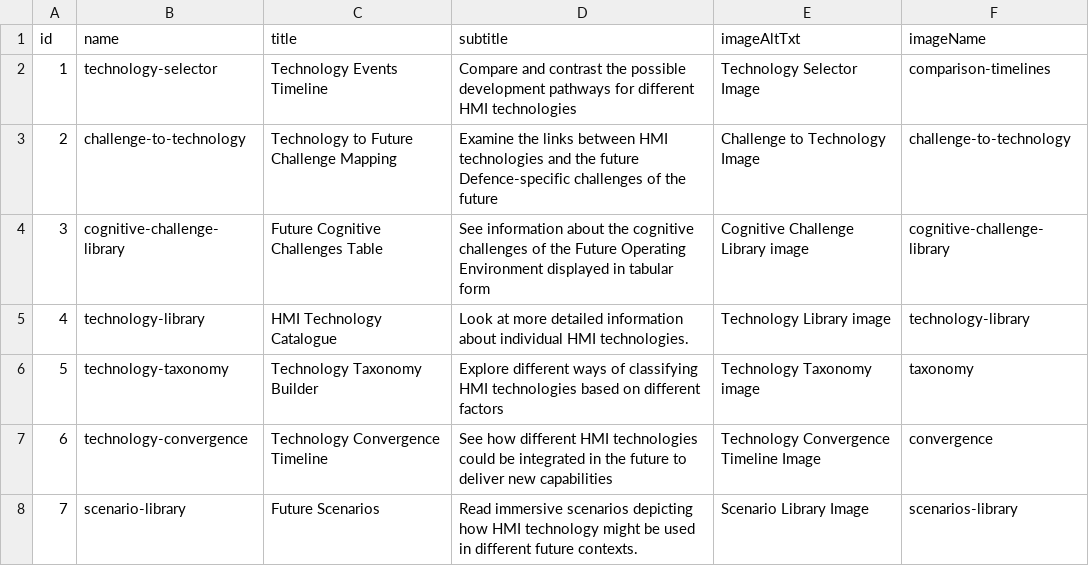
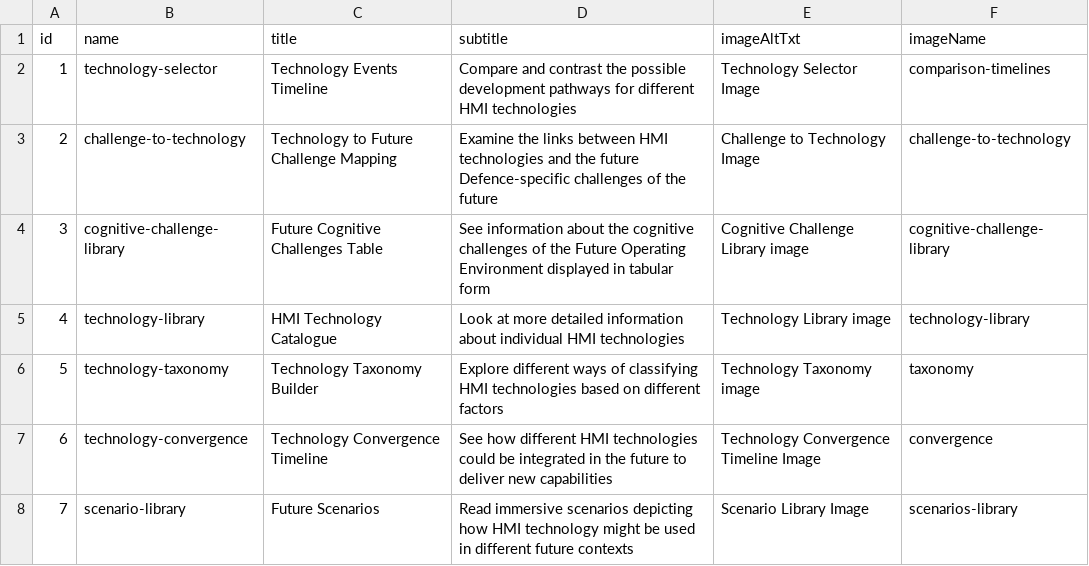
Before and after one commit to dstl/Human-Interface-Horizons, a CSV file: src/data/landingPage.csv, drawn as a sheet; the diff names each change by its address in the sheet, - before the commit and + after, or states it on an @@ line.

```diff
--- a/src/data/landingPage.csv
+++ b/src/data/landingPage.csv
-D5 (subtitle): …individual HMI technologies.
+D5 (subtitle): …individual HMI technologies
-D8 (subtitle): …different future contexts.
+D8 (subtitle): …different future contexts
```
Also changed, not shown: src/data/scenarioLib.csv, static/data/cognitiveChallenges.csv, 18 other files.
